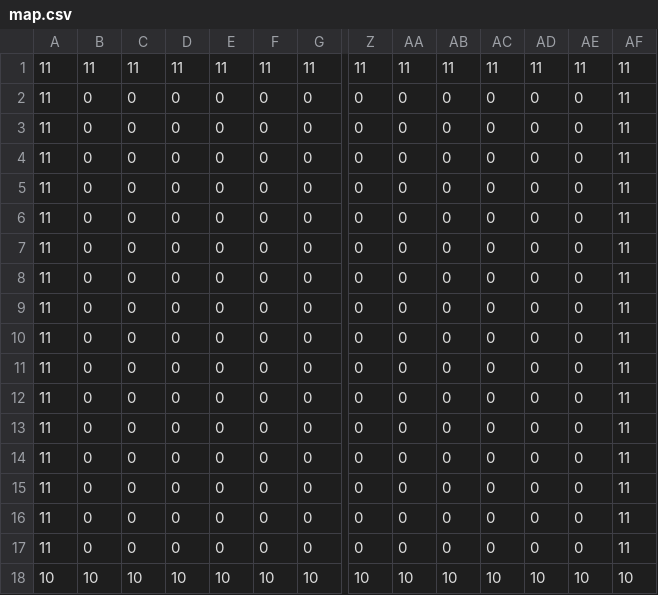
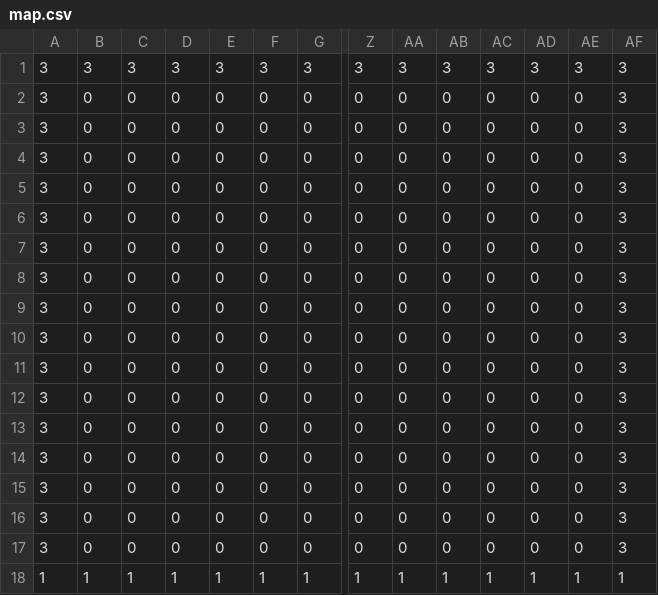
Before and after one commit to ranranruupiza402/DeepGame, a CSV file: csv/map.csv, drawn as a sheet; only a part is shown, gaps mark what is left out; removed rows and columns are numbered as before the commit, all else as after; rows hold the shown columns only; the diff names each change by its address in the sheet, - before the commit and + after, or states it on an @@ line.

```diff
--- a/csv/map.csv
+++ b/csv/map.csv
-row 1: 11 | 11 | 11 | 11 | 11 | 11 | 11 | 11 | 11 | 11 | 11 | 11 | 11 | 11
+row 1: 3 | 3 | 3 | 3 | 3 | 3 | 3 | 3 | 3 | 3 | 3 | 3 | 3 | 3
-A2:A17: 11
+A2:A17: 3
-AF2:AF17: 11
+AF2:AF17: 3
-row 18: 10 | 10 | 10 | 10 | 10 | 10 | 10 | 10 | 10 | 10 | 10 | 10 | 10 | 10
+row 18: 1 | 1 | 1 | 1 | 1 | 1 | 1 | 1 | 1 | 1 | 1 | 1 | 1 | 1
```
Also changed, not shown: 52 other files.
